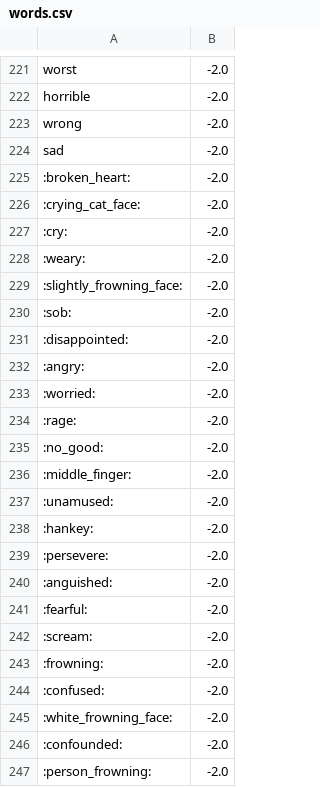
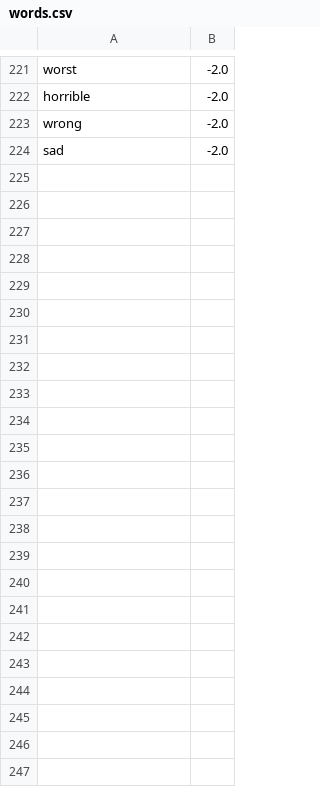
Before and after one commit to AndMu/Wikiled.Sentiment, a CSV file: src/Sentiment/Wikiled.Sentiment.AcceptanceTests/Adjustment/words.csv, drawn as a sheet; only a part is shown, gaps mark what is left out.

Commit message:
Fixing tests

```diff
--- a/src/Sentiment/Wikiled.Sentiment.AcceptanceTests/Adjustment/words.csv
+++ b/src/Sentiment/Wikiled.Sentiment.AcceptanceTests/Adjustment/words.csv
@@ -224,24 +224 @@ wrong,-2.0
 sad,-2.0
-:broken_heart:,-2.0
-:crying_cat_face:,-2.0
-:cry:,-2.0
-:weary:,-2.0
-:slightly_frowning_face:,-2.0
-:sob:,-2.0
-:disappointed:,-2.0
-:angry:,-2.0
-:worried:,-2.0
-:rage:,-2.0
-:no_good:,-2.0
-:middle_finger:,-2.0
-:unamused:,-2.0
-:hankey:,-2.0
-:persevere:,-2.0
-:anguished:,-2.0
-:fearful:,-2.0
-:scream:,-2.0
-:frowning:,-2.0
-:confused:,-2.0
-:white_frowning_face:,-2.0
-:confounded:,-2.0
-:person_frowning:,-2.0
```
Also changed, not shown: 1 other file.
